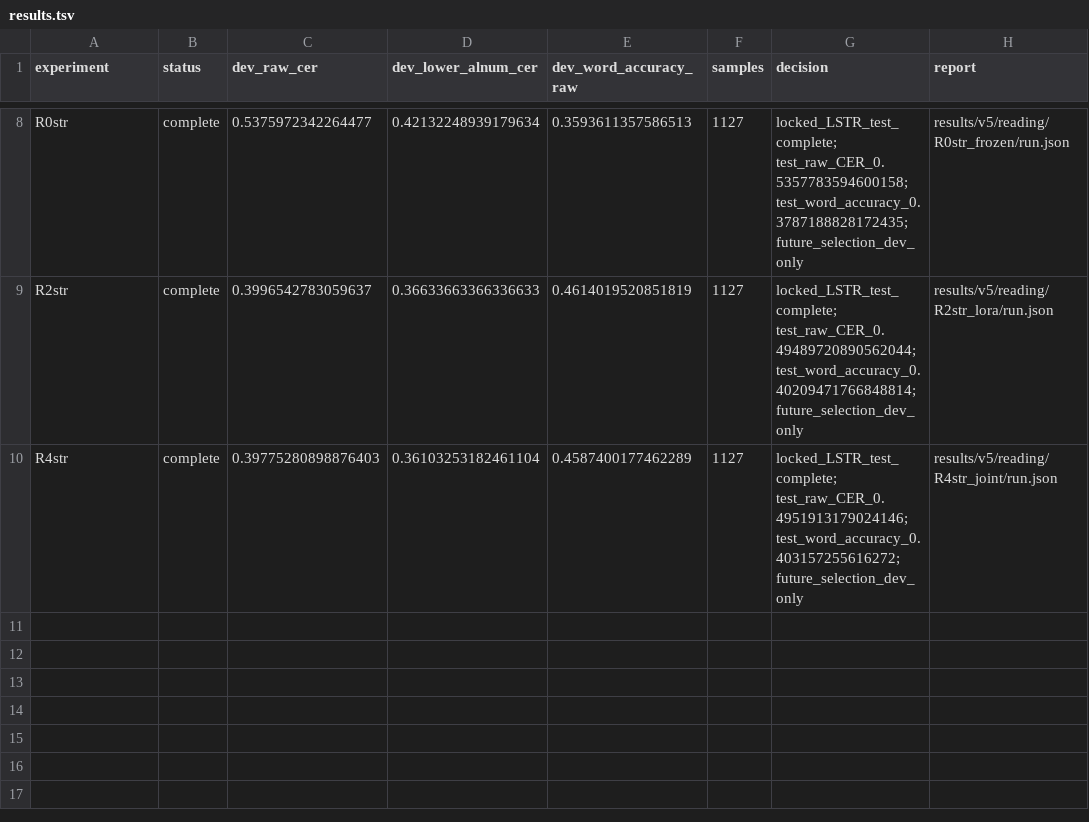
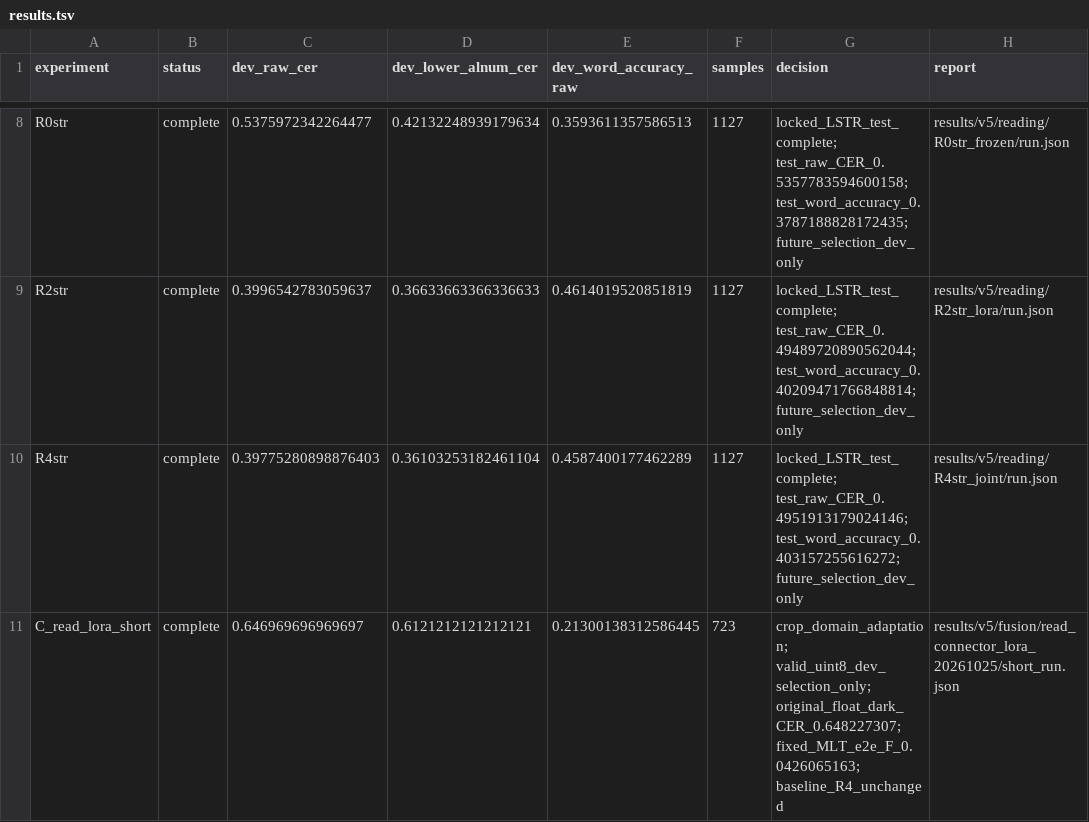
Before and after one commit to tonygyf/seeread_project, a TSV file: experiments/autoresearch/v5/results.tsv, drawn as a sheet; only a part is shown, gaps mark what is left out; the diff names each change by its address in the sheet, - before the commit and + after, or states it on an @@ line.

Commit message:
恢复 LATeD 长程并加速，加入 Read 裁剪适配与连接候选
保留论文 batch10 和健康训练状态，在独立副本修复几何头 FP16 溢出，并通过增加显存预算、减少 DSConv 重算加速 LATeD 250 轮续训。

Read 裁剪域适配只训练 LoRA；保留独立 R4 基线及固定开发对照，增加显式凸包裁剪候选。CTW 完成后自动接续 Read 与完整检测权重的连接复核。

验证：连接回归21项；独立检测加速回归20项及5个子测试；原故障批完整更新、加速对照与健康检查点有限性/源码核验均通过。更新 docs04 与实验索引，不包含图像、缓存或训练检查点。

```diff
--- a/experiments/autoresearch/v5/results.tsv
+++ b/experiments/autoresearch/v5/results.tsv
+row 11: C_read_lora_short | complete | 0.646969696969697 | 0.6121212121212121 | 0.21300138312586445 | 723 | crop_domain_adaptation; valid_uint8_dev_selection_only; original_float_dark_CER_0.648227307; fixed_MLT_e2e_F_0.0426065163; baseline_R4_unchanged | results/v5/fusion/read_connector_lora_20261025/short_run.json
```
Also changed, not shown: 19 other files.
